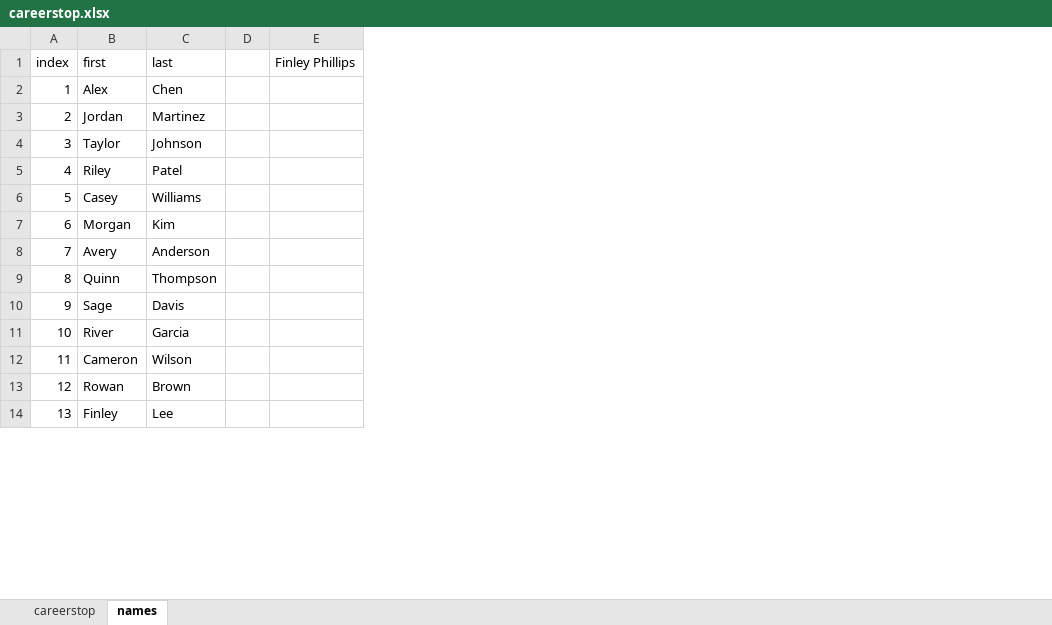
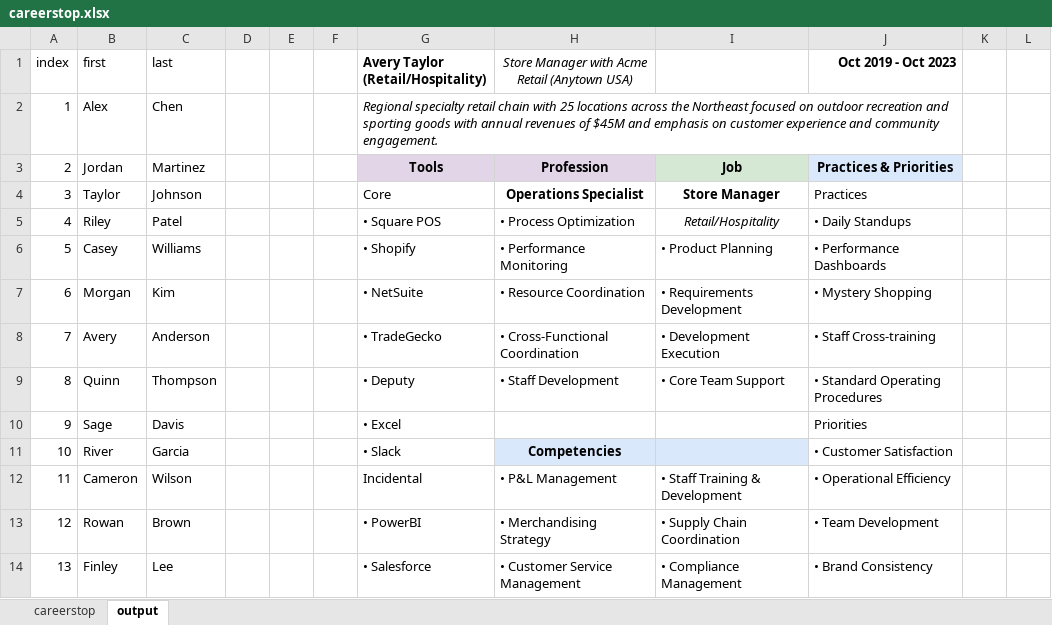
Before and after one commit to pgaljan/pgaljan.github.io, an Excel workbook: careerstop.xlsx, sheet output, drawn as a sheet; only a part is shown; values as stored, in another font and other column widths than the file's, no borders; conditional formats and table styles not drawn; removed rows and columns are numbered as before the commit, all else as after; the diff names each change by its address in the sheet, - before the commit and + after, or states it on an @@ line.

```diff
--- a/careerstop.xlsx (sheet output)
+++ b/careerstop.xlsx (sheet output)
-sheet tab: names
+sheet tab: output
-column E (Finley Phillips), empty
+column E, empty
+column F, empty
+column G, rows 1-14: Avery Taylor (Retail/Hospitality) | Regional specialty retail chain with 25 locations across the Northeast focused on outdoor recreation and sporting goods with annual revenues of $45M and emphasis on customer experience and community engagement. | Tools | Core | • Square POS | • Shopify | • NetSuite | • TradeGecko | • Deputy | • Excel | • Slack | Incidental | • PowerBI | • Salesforce
+column H, rows 1-14: Store Manager with Acme Retail (Anytown USA) |  | Profession | Operations Specialist | • Process Optimization | • Performance Monitoring | • Resource Coordination | • Cross-Functional Coordination | • Staff Development |  | Competencies | • P&L Management | • Merchandising Strategy | • Customer Service Management
+column I, rows 3-14: Job | Store Manager | Retail/Hospitality | • Product Planning | • Requirements Development | • Development Execution | • Core Team Support |  |  | • Staff Training & Development | • Supply Chain Coordination | • Compliance Management
+column J (Oct 2019 - Oct 2023), rows 3-14: Practices & Priorities | Practices | • Daily Standups | • Performance Dashboards | • Mystery Shopping | • Staff Cross-training | • Standard Operating Procedures | Priorities | • Customer Satisfaction | • Operational Efficiency | • Team Development | • Brand Consistency
+column K, empty
+column L, empty
```
Also changed, not shown: sheet careerstop, charts or pictures, 1 other file.
